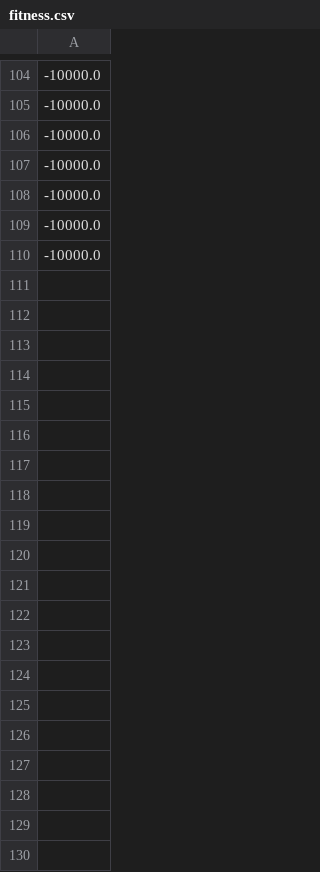
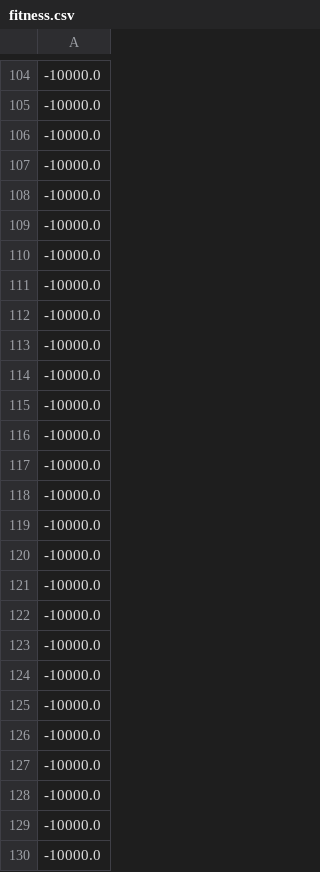
Before and after one commit to anurag219tiwari/arch_gym, a CSV file: sims/FARSI_sim/bo_logs/power/edge_detection_random_state_2_num_iter_10/fitness.csv, drawn as a sheet; only a part is shown, gaps mark what is left out; the diff covers the shown part only.

```diff
--- a/sims/FARSI_sim/bo_logs/power/edge_detection_random_state_2_num_iter_10/fitness.csv
+++ b/sims/FARSI_sim/bo_logs/power/edge_detection_random_state_2_num_iter_10/fitness.csv
@@ -110 +110,21 @@
 -10000.0
+-10000.0
+-10000.0
+-10000.0
+-10000.0
+-10000.0
+-10000.0
+-10000.0
+-10000.0
+-10000.0
+-10000.0
+-10000.0
+-10000.0
+-10000.0
+-10000.0
+-10000.0
+-10000.0
+-10000.0
+-10000.0
+-10000.0
+-10000.0
```
Also changed, not shown: 30 added rows elsewhere in this file, 3 other files.
